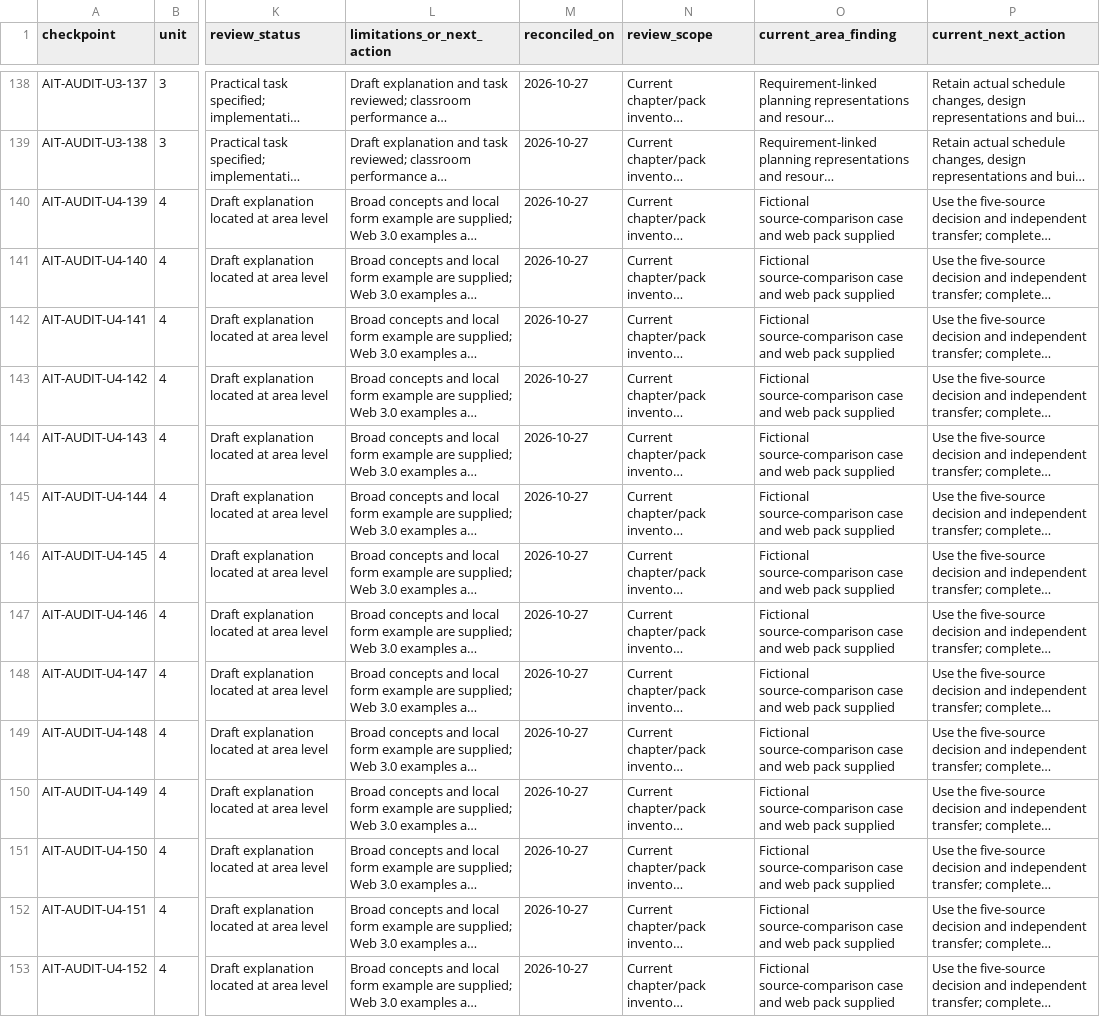
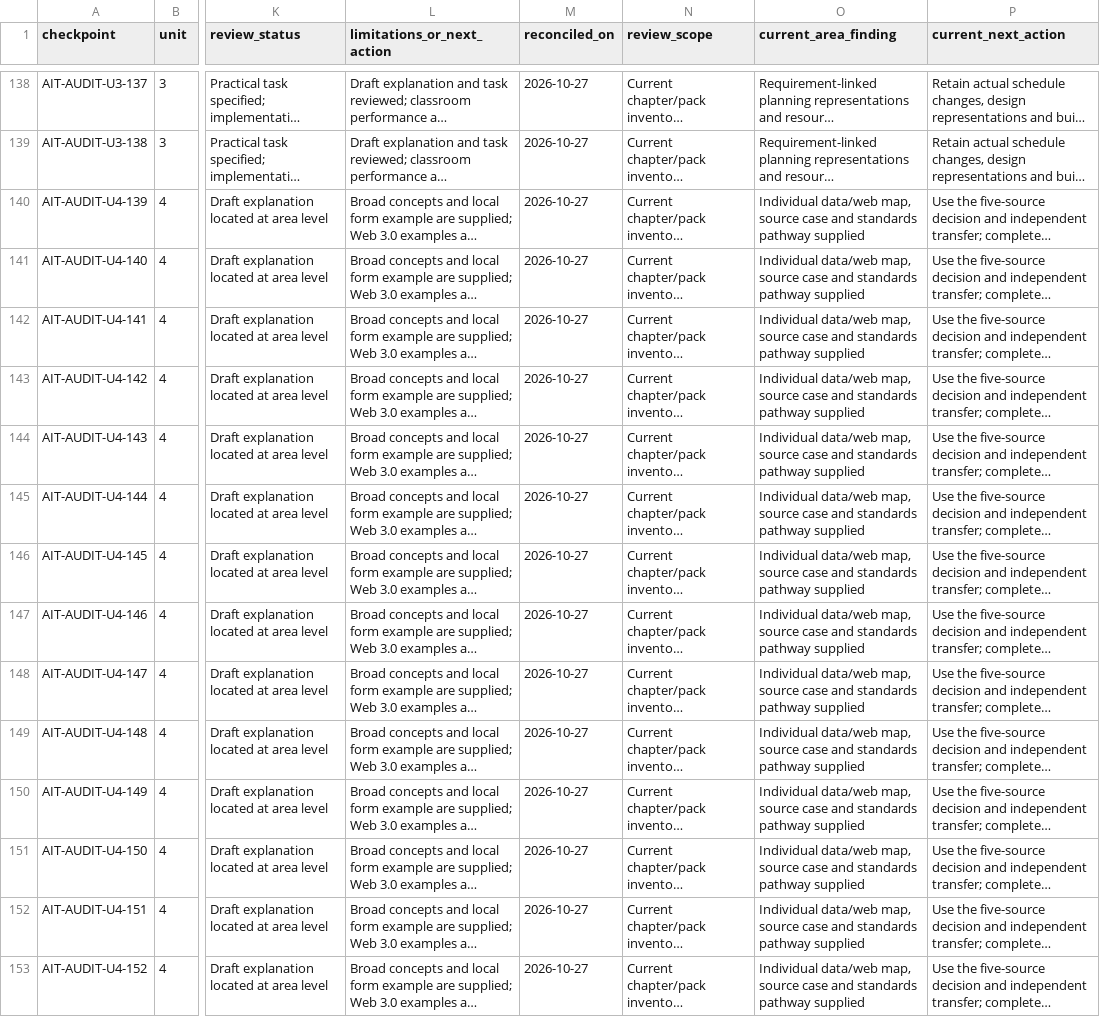
Before and after one commit to EdugenIO/ait-atar-textbook, a CSV file: audits/2026-10-27-checkpoint-reconciliation.csv, drawn as a sheet; only a part is shown, gaps mark what is left out; long unchanged cells end in …; the diff covers the shown part only; the diff names each change by its address in the sheet, - before the commit and + after, or states it on an @@ line.

Commit message:
Map 2027 Unit 4 requirements and add student worked guides

```diff
--- a/audits/2026-10-27-checkpoint-reconciliation.csv
+++ b/audits/2026-10-27-checkpoint-reconciliation.csv
-O140:O153 (current_area_finding): Fictional source-comparison case and web pack supplied
+O140:O153 (current_area_finding): Individual data/web map, source case and standards pathway supplied
```
Also changed, not shown: 19 edited cells elsewhere in this file, audits/2026-10-27-area-review.csv, 52 other files.
